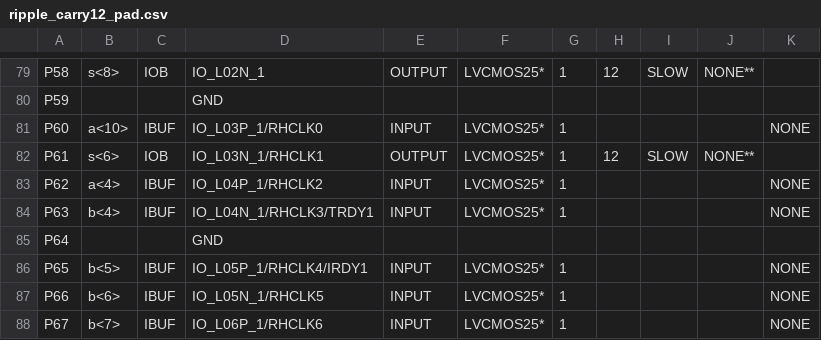
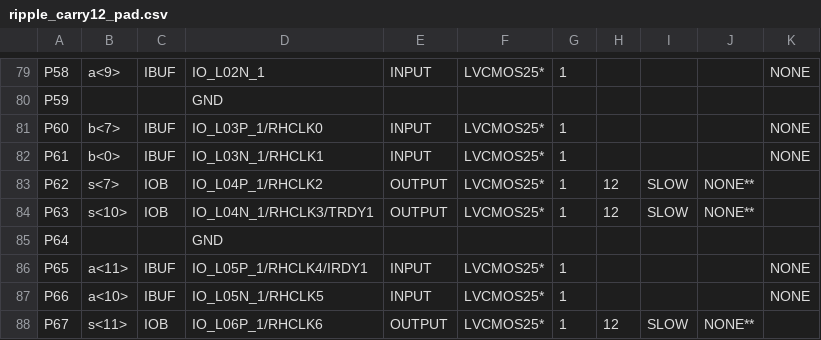
Before and after one commit to mohsenkamini/SBU_DLD_CA_lab, a CSV file: ripple_carry12/ripple_carry12_pad.csv, drawn as a sheet; only a part is shown, gaps mark what is left out; the diff covers the shown part only; the diff names each change by its address in the sheet, - before the commit and + after, or states it on an @@ line.

```diff
--- a/ripple_carry12/ripple_carry12_pad.csv
+++ b/ripple_carry12/ripple_carry12_pad.csv
-B79: s<8>
+B79: a<9>
-C79: IOB
+C79: IBUF
-E79: OUTPUT
+E79: INPUT
-H79: 12
+H79: (empty)
-I79: SLOW
+I79: (empty)
-J79: NONE**
+J79: (empty)
-K79: (empty)
+K79: NONE
-B81: a<10>
+B81: b<7>
-B82: s<6>
+B82: b<0>
-C82: IOB
+C82: IBUF
-E82: OUTPUT
+E82: INPUT
-H82: 12
+H82: (empty)
-I82: SLOW
+I82: (empty)
-J82: NONE**
+J82: (empty)
-K82: (empty)
+K82: NONE
-B83: a<4>
+B83: s<7>
-C83:C84: IBUF
+C83:C84: IOB
-E83:E84: INPUT
+E83:E84: OUTPUT
-H83:H84: (empty)
+H83:H84: 12
-I83:I84: (empty)
+I83:I84: SLOW
-J83:J84: (empty)
+J83:J84: NONE**
-K83:K84: NONE
+K83:K84: (empty)
-B84: b<4>
+B84: s<10>
-B86: b<5>
+B86: a<11>
-B87: b<6>
+B87: a<10>
-B88: b<7>
+B88: s<11>
-C88: IBUF
+C88: IOB
-E88: INPUT
+E88: OUTPUT
-H88: (empty)
+H88: 12
-I88: (empty)
+I88: SLOW
-J88: (empty)
+J88: NONE**
-K88: NONE
+K88: (empty)
```
Also changed, not shown: 76 edited cells elsewhere in this file, 44 other files.
